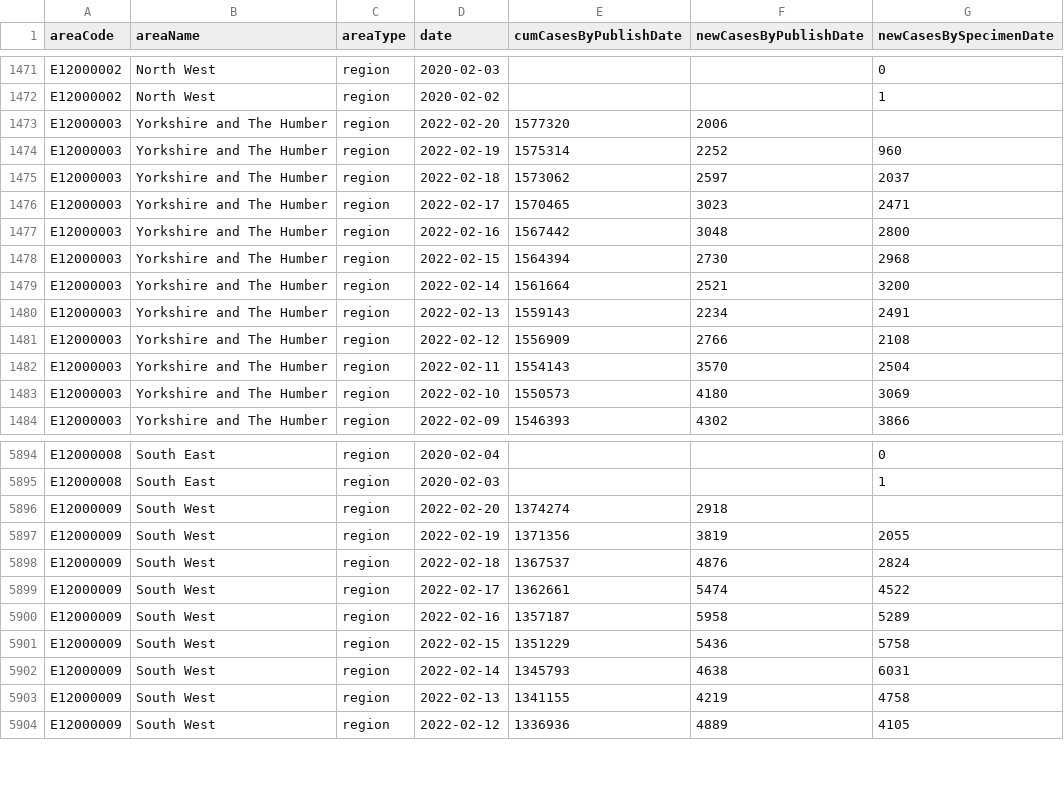
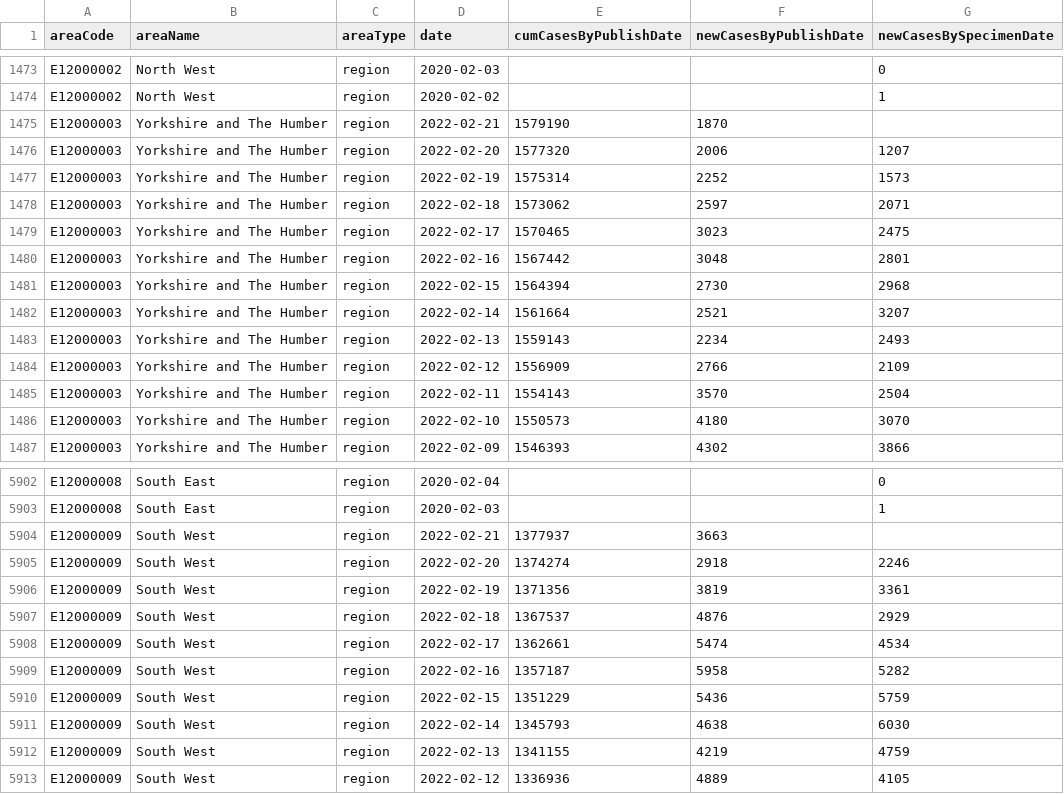
Before and after one commit to ade-times/flat_actions_example, a CSV file: raw.csv, drawn as a sheet; only a part is shown, gaps mark what is left out; the diff covers the shown part only.

Commit message:
Flat: latest data (2022-02-21T16:10:43.844Z) {   "date": "2022-02-21T16:10:43.844Z",   "files": [     {       "name": "output2.csv",       "deltaBytes": 3475,       "source": "https://api.coronavirus.data.gov.uk/v2/data?areaType=region&metric=newCasesByPublishDate&metric=newCasesBySpecimenDate&metric=cumCasesByPublishDate&format=csv"     },     {       "name": "raw.csv",       "deltaBytes": 532,       "source": "https://api.coronavirus.data.gov.uk/v2/data?areaType=region&metric=newCasesByPublishDate&metric=newCasesBySpecimenDate&metric=cumCasesByPublishDate&format=csv"     }   ] }

```diff
--- a/raw.csv
+++ b/raw.csv
@@ -1472,13 +1474,14 @@ E12000002,North West,region,2020-02-03,,,0
 E12000002,North West,region,2020-02-02,,,1
-E12000003,Yorkshire and The Humber,region,2022-02-20,1577320,2006,
-E12000003,Yorkshire and The Humber,region,2022-02-19,1575314,2252,960
-E12000003,Yorkshire and The Humber,region,2022-02-18,1573062,2597,2037
-E12000003,Yorkshire and The Humber,region,2022-02-17,1570465,3023,2471
-E12000003,Yorkshire and The Humber,region,2022-02-16,1567442,3048,2800
+E12000003,Yorkshire and The Humber,region,2022-02-21,1579190,1870,
+E12000003,Yorkshire and The Humber,region,2022-02-20,1577320,2006,1207
+E12000003,Yorkshire and The Humber,region,2022-02-19,1575314,2252,1573
+E12000003,Yorkshire and The Humber,region,2022-02-18,1573062,2597,2071
+E12000003,Yorkshire and The Humber,region,2022-02-17,1570465,3023,2475
+E12000003,Yorkshire and The Humber,region,2022-02-16,1567442,3048,2801
 E12000003,Yorkshire and The Humber,region,2022-02-15,1564394,2730,2968
-E12000003,Yorkshire and The Humber,region,2022-02-14,1561664,2521,3200
-E12000003,Yorkshire and The Humber,region,2022-02-13,1559143,2234,2491
-E12000003,Yorkshire and The Humber,region,2022-02-12,1556909,2766,2108
+E12000003,Yorkshire and The Humber,region,2022-02-14,1561664,2521,3207
+E12000003,Yorkshire and The Humber,region,2022-02-13,1559143,2234,2493
+E12000003,Yorkshire and The Humber,region,2022-02-12,1556909,2766,2109
 E12000003,Yorkshire and The Humber,region,2022-02-11,1554143,3570,2504
-E12000003,Yorkshire and The Humber,region,2022-02-10,1550573,4180,3069
+E12000003,Yorkshire and The Humber,region,2022-02-10,1550573,4180,3070
 E12000003,Yorkshire and The Humber,region,2022-02-09,1546393,4302,3866
@@ -5895,10 +5903,11 @@ E12000008,South East,region,2020-02-04,,,0
 E12000008,South East,region,2020-02-03,,,1
-E12000009,South West,region,2022-02-20,1374274,2918,
-E12000009,South West,region,2022-02-19,1371356,3819,2055
-E12000009,South West,region,2022-02-18,1367537,4876,2824
-E12000009,South West,region,2022-02-17,1362661,5474,4522
-E12000009,South West,region,2022-02-16,1357187,5958,5289
-E12000009,South West,region,2022-02-15,1351229,5436,5758
-E12000009,South West,region,2022-02-14,1345793,4638,6031
-E12000009,South West,region,2022-02-13,1341155,4219,4758
+E12000009,South West,region,2022-02-21,1377937,3663,
+E12000009,South West,region,2022-02-20,1374274,2918,2246
+E12000009,South West,region,2022-02-19,1371356,3819,3361
+E12000009,South West,region,2022-02-18,1367537,4876,2929
+E12000009,South West,region,2022-02-17,1362661,5474,4534
+E12000009,South West,region,2022-02-16,1357187,5958,5282
+E12000009,South West,region,2022-02-15,1351229,5436,5759
+E12000009,South West,region,2022-02-14,1345793,4638,6030
+E12000009,South West,region,2022-02-13,1341155,4219,4759
 E12000009,South West,region,2022-02-12,1336936,4889,4105
```
Also changed, not shown: 7 added rows and 49 edited cells elsewhere in this file, 1 other file.
